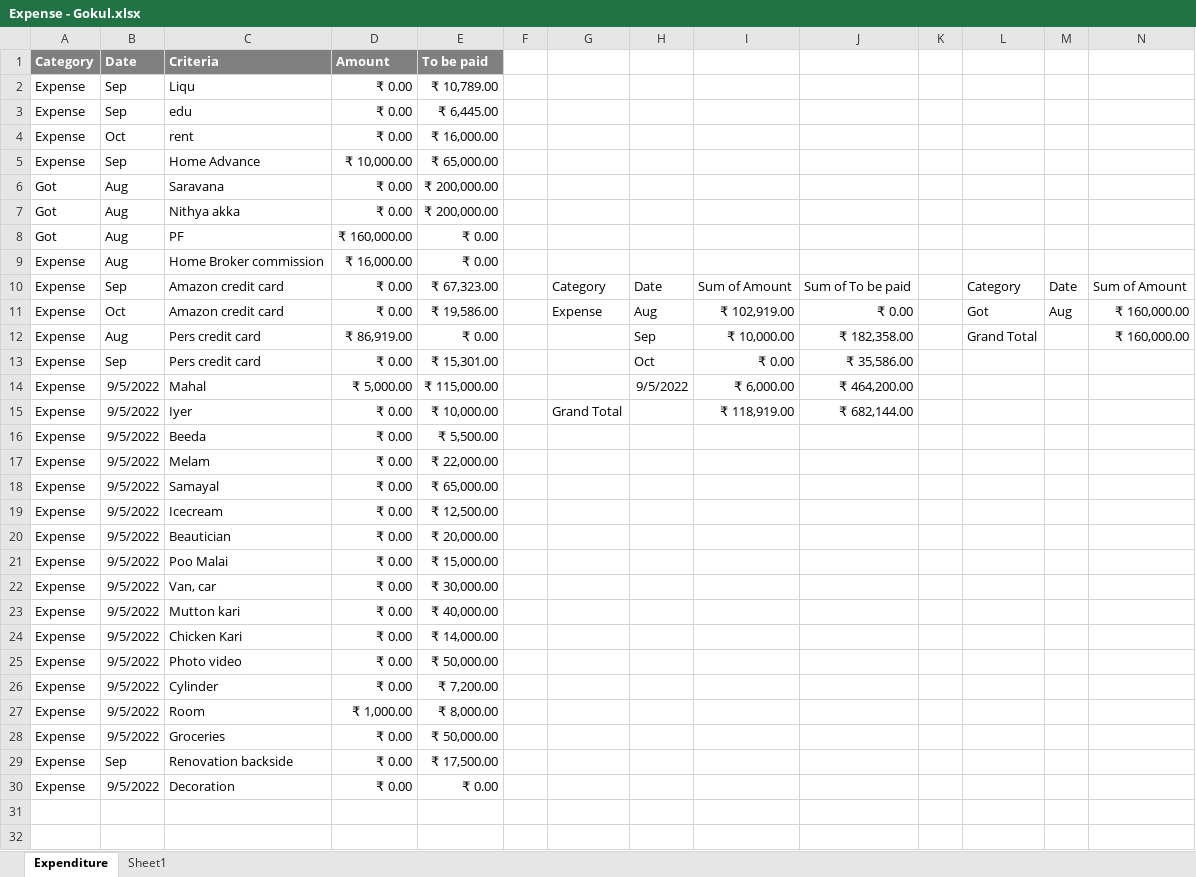
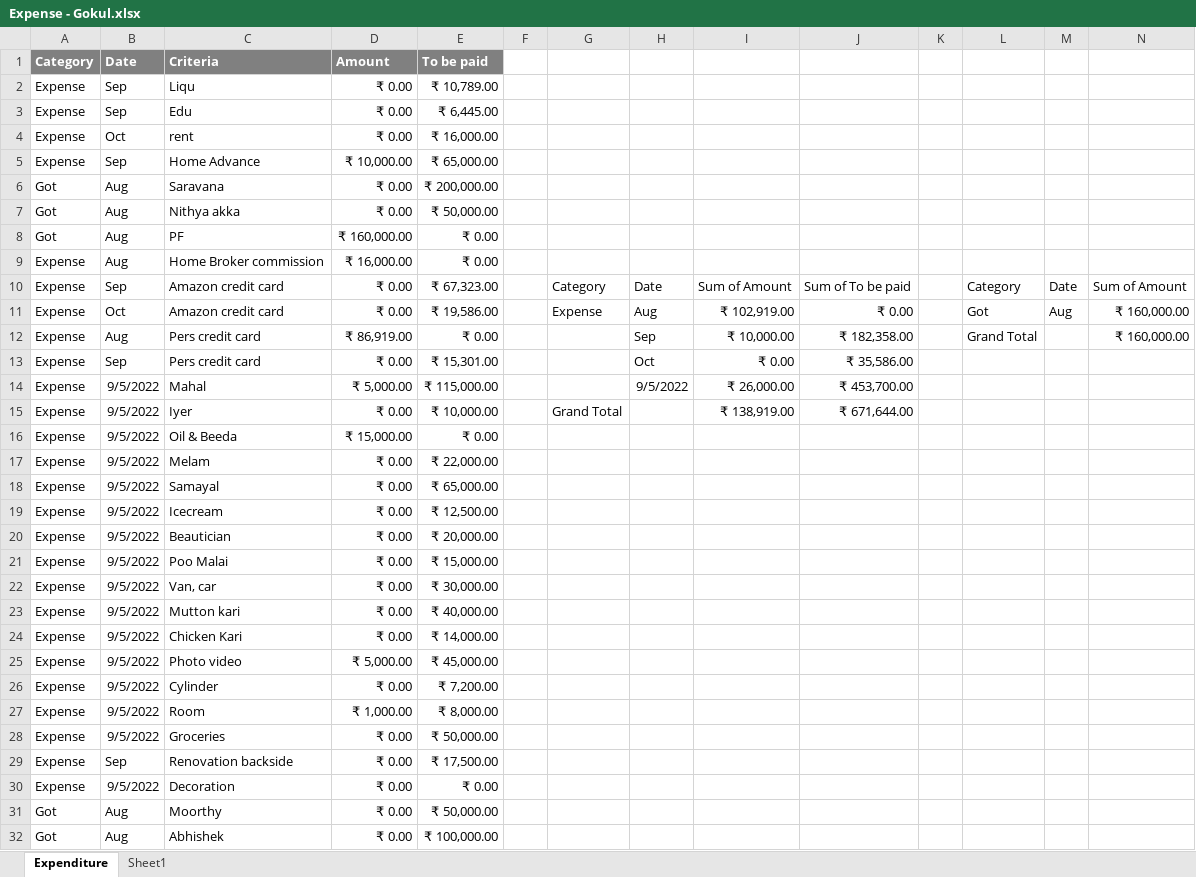
Before and after one commit to gokulvasanthp/etracker, an Excel workbook: Expense - Gokul.xlsx, sheet Expenditure, drawn as a sheet; only a part is shown; values as stored, in another font and other column widths than the file's, no borders; charts and pictures not drawn; rows hold the shown columns only; the diff names each change by its address in the sheet, - before the commit and + after, or states it on an @@ line.

Commit message:
Add files via upload

```diff
--- a/Expense - Gokul.xlsx (sheet Expenditure)
+++ b/Expense - Gokul.xlsx (sheet Expenditure)
-C3 (Criteria): edu
+C3 (Criteria): Edu
-E7 (To be paid): ₹ 200,000.00
+E7 (To be paid): ₹ 50,000.00
-I14: ₹ 6,000.00
+I14: ₹ 26,000.00
-J14: ₹ 464,200.00
+J14: ₹ 453,700.00
-I15: ₹ 118,919.00
+I15: ₹ 138,919.00
-J15: ₹ 682,144.00
+J15: ₹ 671,644.00
-C16 (Criteria): Beeda
+C16 (Criteria): Oil & Beeda
-D16 (Amount): ₹ 0.00
+D16 (Amount): ₹ 15,000.00
-E16 (To be paid): ₹ 5,500.00
+E16 (To be paid): ₹ 0.00
-D25 (Amount): ₹ 0.00
+D25 (Amount): ₹ 5,000.00
-E25 (To be paid): ₹ 50,000.00
+E25 (To be paid): ₹ 45,000.00
+row 31: Got | Aug | Moorthy | ₹ 0.00 | ₹ 50,000.00
+row 32: Got | Aug | Abhishek | ₹ 0.00 | ₹ 100,000.00
```
